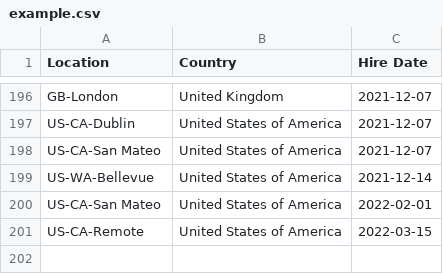
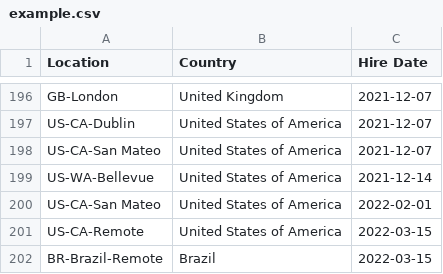
Before and after one commit to blackary/make-it-snow, a CSV file: example.csv, drawn as a sheet; only a part is shown, gaps mark what is left out.

Commit message:
Support brazil

```diff
--- a/example.csv
+++ b/example.csv
@@ -201 +201,2 @@ US-CA-San Mateo,United States of America,2022-02-01
 US-CA-Remote,United States of America,2022-03-15
+BR-Brazil-Remote,Brazil,2022-03-15
```
Also changed, not shown: 3 other files.
